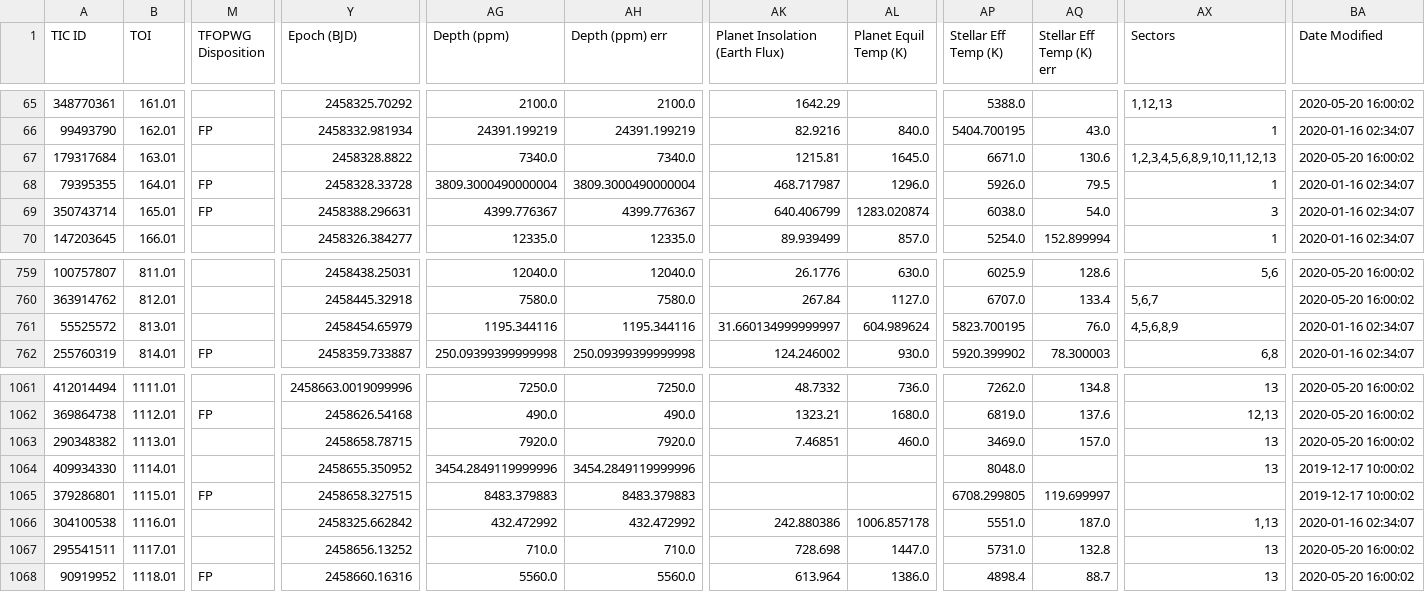
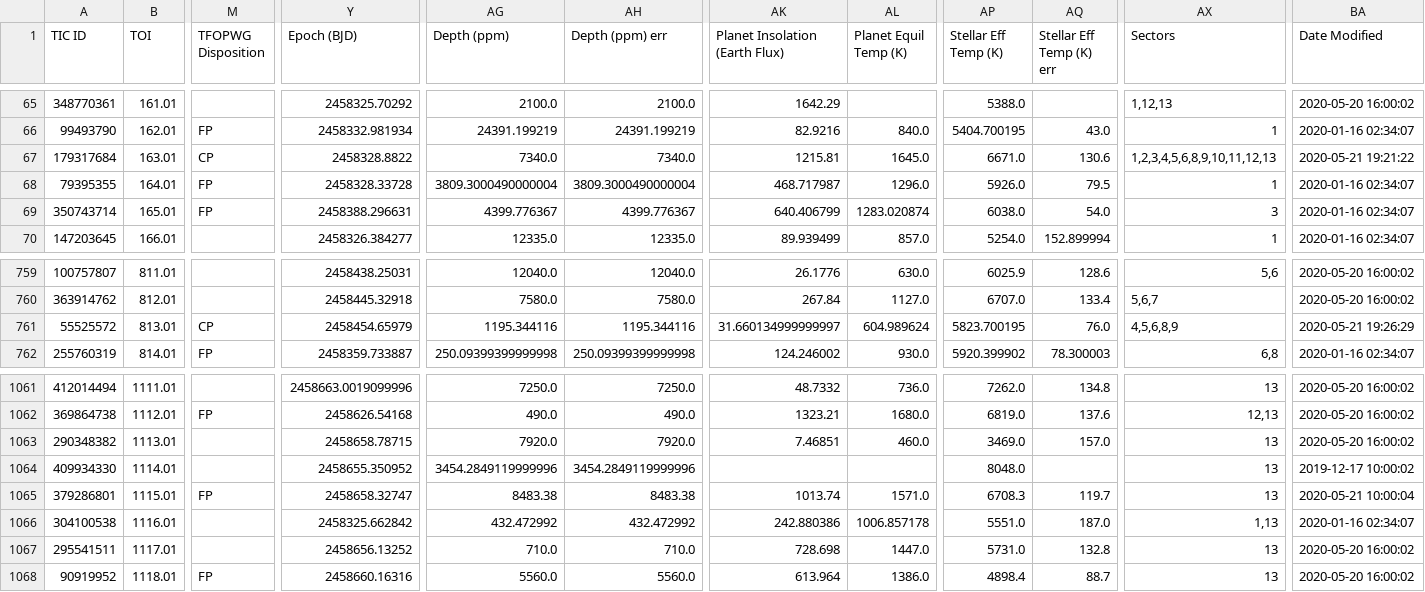
Before and after one commit to jpdeleon/chronos, a CSV file: data/TOIs.csv, drawn as a sheet; only a part is shown, gaps mark what is left out; the diff covers the shown part only; the diff names each change by its address in the sheet, - before the commit and + after, or states it on an @@ line.

```diff
--- a/data/TOIs.csv
+++ b/data/TOIs.csv
-M67 (TFOPWG Disposition): (empty)
+M67 (TFOPWG Disposition): CP
-BA67 (Date Modified): 2020-05-20 16:00:02
+BA67 (Date Modified): 2020-05-21 19:21:22
-M761 (TFOPWG Disposition): (empty)
+M761 (TFOPWG Disposition): CP
-BA761 (Date Modified): 2020-01-16 02:34:07
+BA761 (Date Modified): 2020-05-21 19:26:29
-Y1065 (Epoch (BJD)): 2458658.327515
+Y1065 (Epoch (BJD)): 2458658.32747
-AG1065 (Depth (ppm)): 8483.379883
+AG1065 (Depth (ppm)): 8483.38
-AH1065 (Depth (ppm) err): 8483.379883
+AH1065 (Depth (ppm) err): 8483.38
-AK1065 (Planet Insolation (Earth Flux)): (empty)
+AK1065 (Planet Insolation (Earth Flux)): 1013.74
-AL1065 (Planet Equil Temp (K)): (empty)
+AL1065 (Planet Equil Temp (K)): 1571.0
-AP1065 (Stellar Eff Temp (K)): 6708.299805
+AP1065 (Stellar Eff Temp (K)): 6708.3
-AQ1065 (Stellar Eff Temp (K) err): 119.699997
+AQ1065 (Stellar Eff Temp (K) err): 119.7
-AX1065 (Sectors): (empty)
+AX1065 (Sectors): 13
-BA1065 (Date Modified): 2019-12-17 10:00:02
+BA1065 (Date Modified): 2020-05-21 10:00:04
```
Also changed, not shown: 1 edited cell elsewhere in this file, 6 other files.
